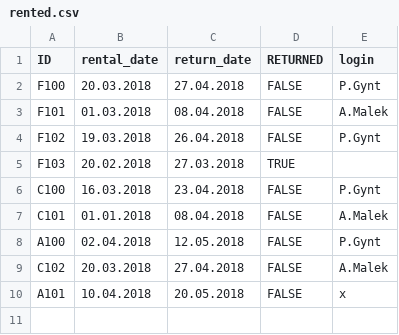
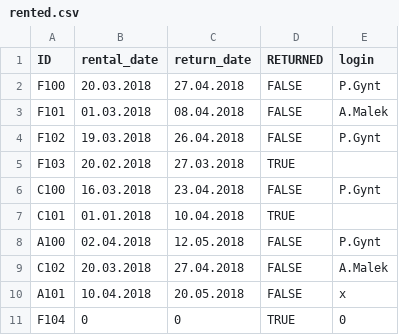
Before and after one commit to KFlaga/Library, a CSV file: rented.csv, drawn as a sheet.

```diff
--- a/rented.csv
+++ b/rented.csv
@@ -6,3 +6,3 @@ F103,20.02.2018,27.03.2018,TRUE,
 C100,16.03.2018,23.04.2018,FALSE,P.Gynt
-C101,01.01.2018,08.04.2018,FALSE,A.Malek
+C101,01.01.2018,10.04.2018,TRUE,
 A100,02.04.2018,12.05.2018,FALSE,P.Gynt
@@ -10 +10,2 @@ C102,20.03.2018,27.04.2018,FALSE,A.Malek
 A101,10.04.2018,20.05.2018,FALSE,x
+F104,0,0,TRUE,0
```
Also changed, not shown: 3 other files.
